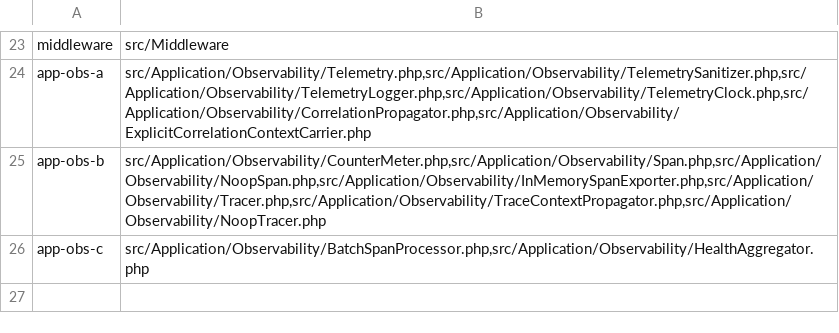
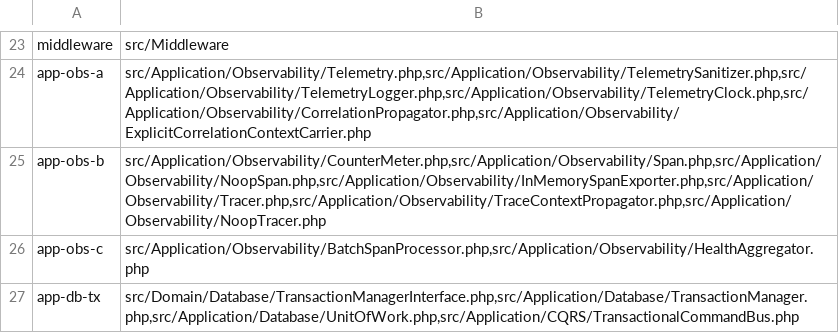
Before and after one commit to mbetixz/zef-framework, a TSV file: scripts/f16_zones.tsv, drawn as a sheet; only a part is shown, gaps mark what is left out; the diff names each change by its address in the sheet, - before the commit and + after, or states it on an @@ line.

Commit message:
feat(v2.22.0): transaction orchestration & UoW-lite for the DB layer
Three capabilities the raw v2.18.0 connection primitives deliberately do
not provide:

- TransactionManagerInterface (Domain port) — managed scopes with
  after-commit hooks: FIFO hooks flush after the OUTERMOST commit, are
  discarded on rollback (a failed command never emits its events), run
  immediately outside a managed scope, and schedule inline when
  registered during the drain. TransactionManager (Application) is the
  default implementation over one ConnectionInterface; transaction
  mechanics stay in the connection.

- TransactionalCommandBus (final readonly decorator) — every dispatch
  runs inside a managed transaction; an optional UnitOfWork flushes its
  deferred writes on the transaction's connection BEFORE the commit, so
  handler + UoW succeed or roll back atomically; optional isolation
  override; nested dispatches become savepoints of the outermost command.

- UnitOfWork (UoW-lite) — a deferred-write queue, not an ORM: FIFO
  record/recordQuery, flush executes and clears BEFORE running (a failed
  op is never retried from the same queue), pending()/discard(), and
  loud TransactionException on mid-flush record/re-entry.

- CommandBus gains an optional ?TransactionManagerInterface constructor
  parameter: event fan-out routes through afterCommit() (post-commit
  only, nothing on rollback); without a managed scope afterCommit runs
  immediately, preserving pre-2.22 timing exactly. Backward compatible.

Quality: zone app-db-tx measured at MSI 95.92 / covered 95.92 over 49
mutants (47 killed; 2 escapes are empty-queue early-returns with no
observable delta), zone row + frozen baseline + evidence committed.
PHPUnit 2274/19348 (+38 test methods), PHPStan max 0, CS-Fixer/PHPCS/
Rector/Deptrac clean, ratchets green. ZefVersion 2.22.0.

```diff
--- a/scripts/f16_zones.tsv
+++ b/scripts/f16_zones.tsv
+row 27: app-db-tx | src/Domain/Database/TransactionManagerInterface.php,src/Application/Database/TransactionManager.php,src/Application/Database/UnitOfWork.php,src/Application/CQRS/TransactionalCommandBus.php
```
Also changed, not shown: docs/mutation/zones.tsv, 13 other files.
